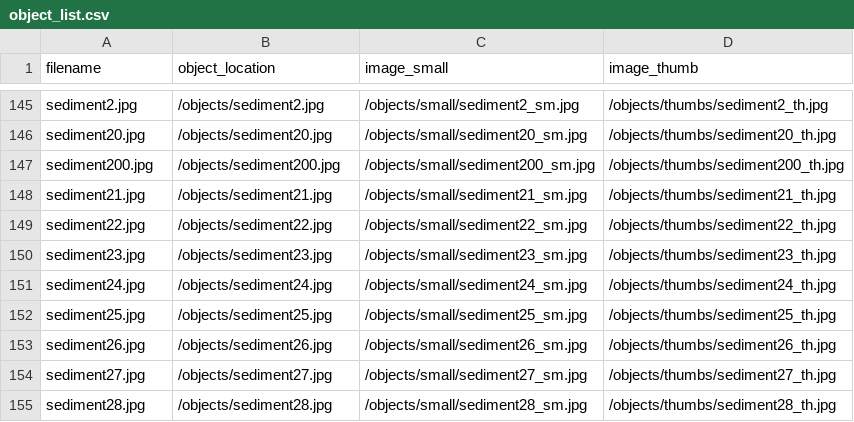
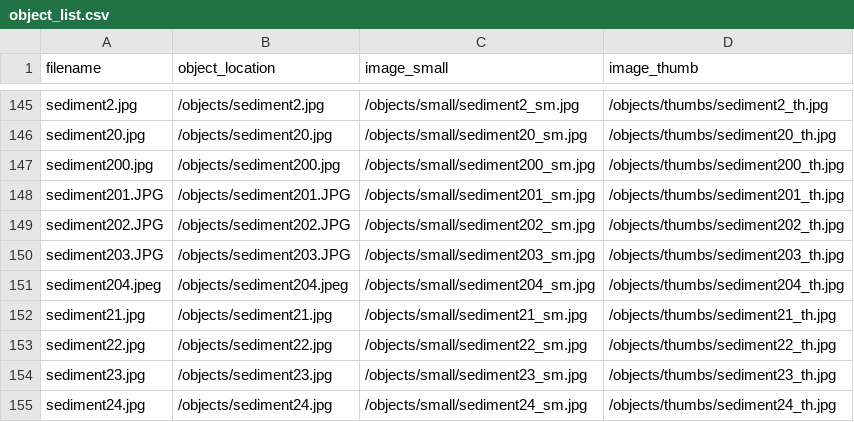
Before and after one commit to thecdil/sediment, a CSV file: objects/object_list.csv, drawn as a sheet; only a part is shown, gaps mark what is left out; the shorter side is filled out with more unchanged rows; the diff names each change by its address in the sheet, - before the commit and + after, or states it on an @@ line.

```diff
--- a/objects/object_list.csv
+++ b/objects/object_list.csv
+row 148: sediment201.JPG | /objects/sediment201.JPG | /objects/small/sediment201_sm.jpg | /objects/thumbs/sediment201_th.jpg
+row 149: sediment202.JPG | /objects/sediment202.JPG | /objects/small/sediment202_sm.jpg | /objects/thumbs/sediment202_th.jpg
+row 150: sediment203.JPG | /objects/sediment203.JPG | /objects/small/sediment203_sm.jpg | /objects/thumbs/sediment203_th.jpg
+row 151: sediment204.jpeg | /objects/sediment204.jpeg | /objects/small/sediment204_sm.jpg | /objects/thumbs/sediment204_th.jpg
```
Also changed, not shown: _data/sedi.csv, 18 other files.
